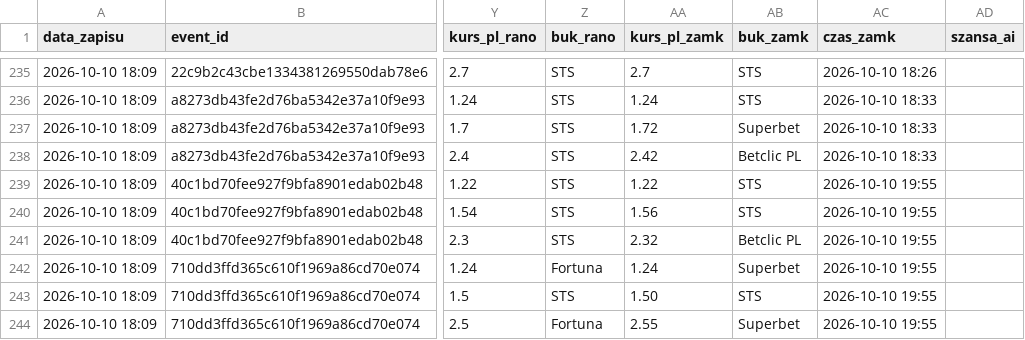
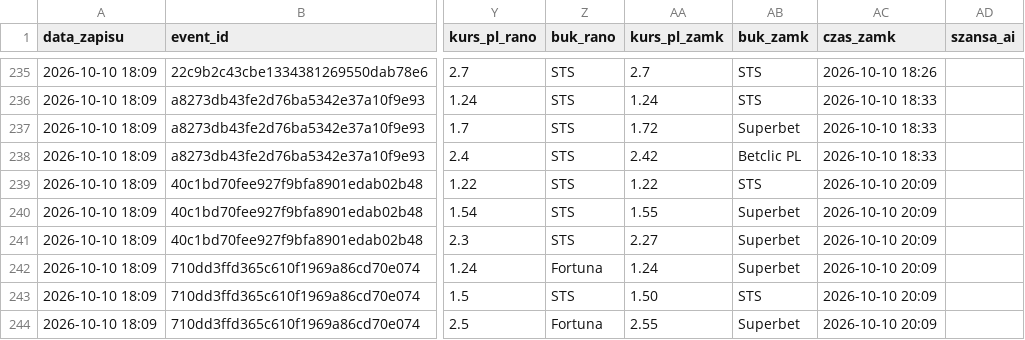
Before and after one commit to lewym90/typer, a CSV file: docs/data/typy_pewne.csv, drawn as a sheet; only a part is shown, gaps mark what is left out; the diff names each change by its address in the sheet, - before the commit and + after, or states it on an @@ line.

```diff
--- a/docs/data/typy_pewne.csv
+++ b/docs/data/typy_pewne.csv
-AC239:AC244 (czas_zamk): 2026-10-10 19:55
+AC239:AC244 (czas_zamk): 2026-10-10 20:09
-AA240 (kurs_pl_zamk): 1.56
+AA240 (kurs_pl_zamk): 1.55
-AB240 (buk_zamk): STS
+AB240 (buk_zamk): Superbet
-AA241 (kurs_pl_zamk): 2.32
+AA241 (kurs_pl_zamk): 2.27
-AB241 (buk_zamk): Betclic PL
+AB241 (buk_zamk): Superbet
```
Also changed, not shown: docs/data/typy_value.csv, 7 other files.
